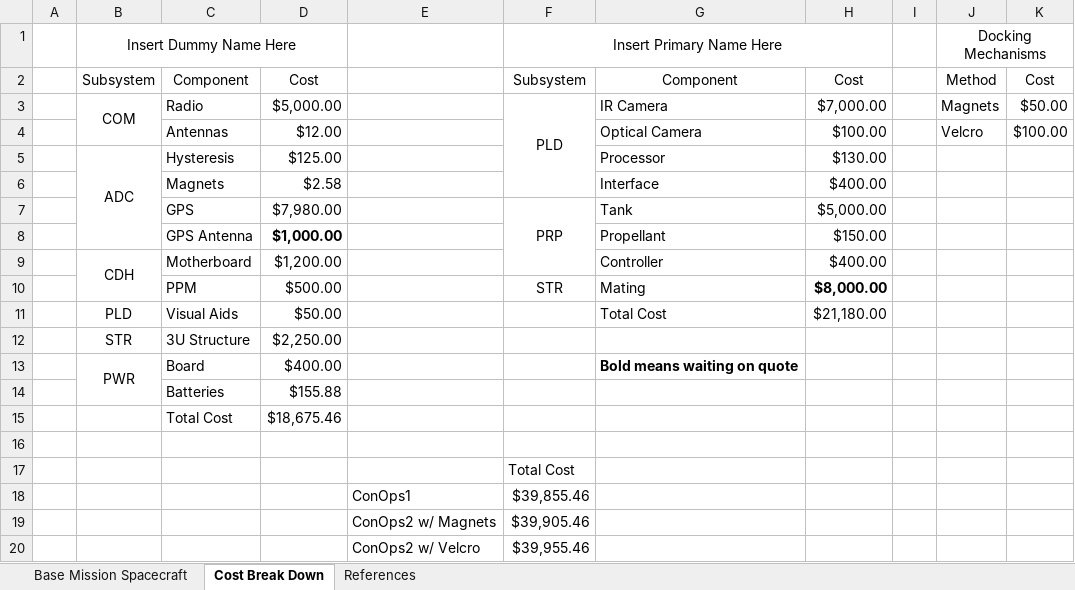
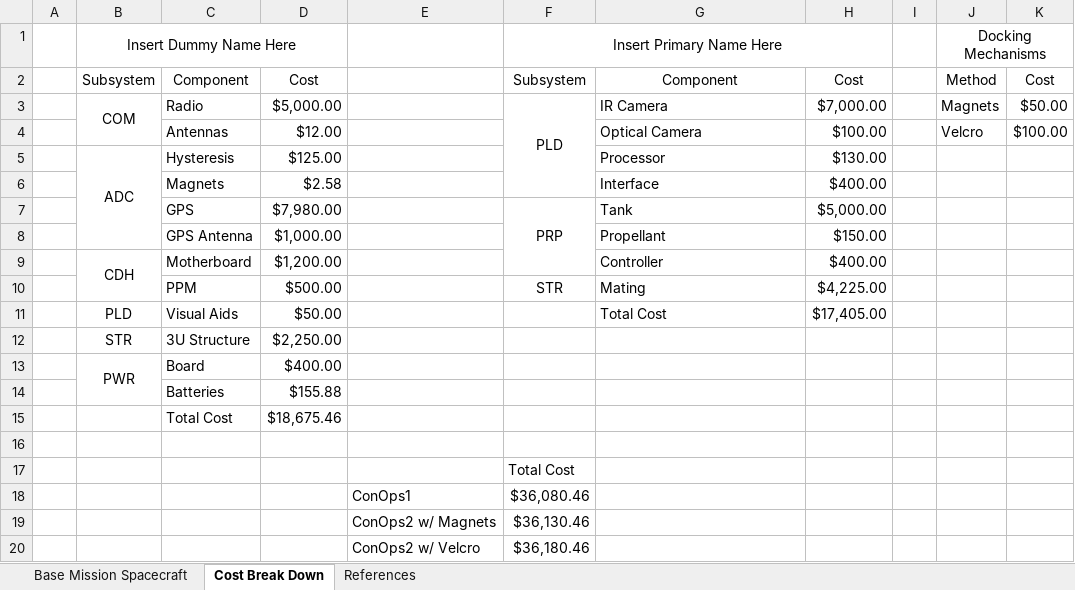
Before and after one commit to RascalSeniorDesign/Preliminary-Design, an Excel workbook: CMQA/ConOps/Cost Analysis.xlsx, sheet Cost Break Down, drawn as a sheet; values as stored, in another font and other column widths than the file's, no borders; the diff names each change by its address in the sheet, - before the commit and + after, or states it on an @@ line.

Commit message:
Updated Cost Analysis

```diff
--- a/CMQA/ConOps/Cost Analysis.xlsx (sheet Cost Break Down)
+++ b/CMQA/ConOps/Cost Analysis.xlsx (sheet Cost Break Down)
-D8 bold: on
+D8 bold: off
-H10: $8,000.00
+H10: $4,225.00
-H10 bold: on
+H10 bold: off
-H11: $21,180.00
+H11: $17,405.00
-G13: Bold means waiting on quote
+G13: (empty)
-F18: $39,855.46
+F18: $36,080.46
-F19: $39,905.46
+F19: $36,130.46
-F20: $39,955.46
+F20: $36,180.46
```
